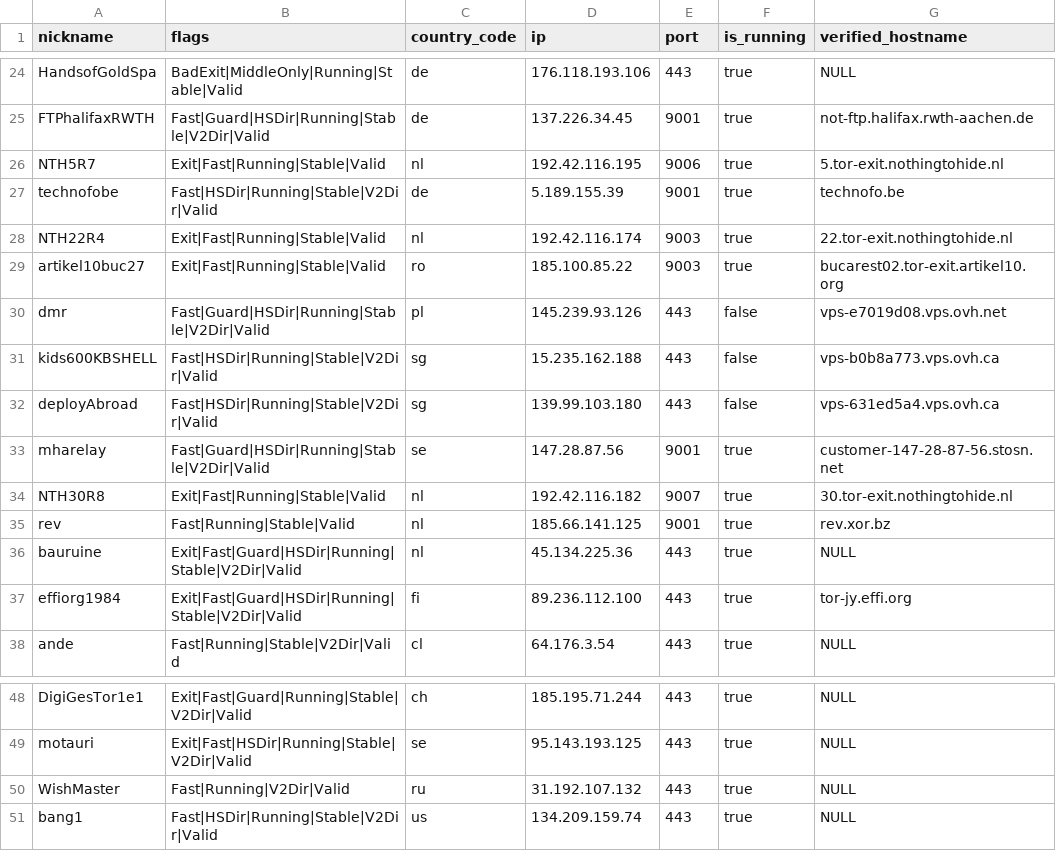
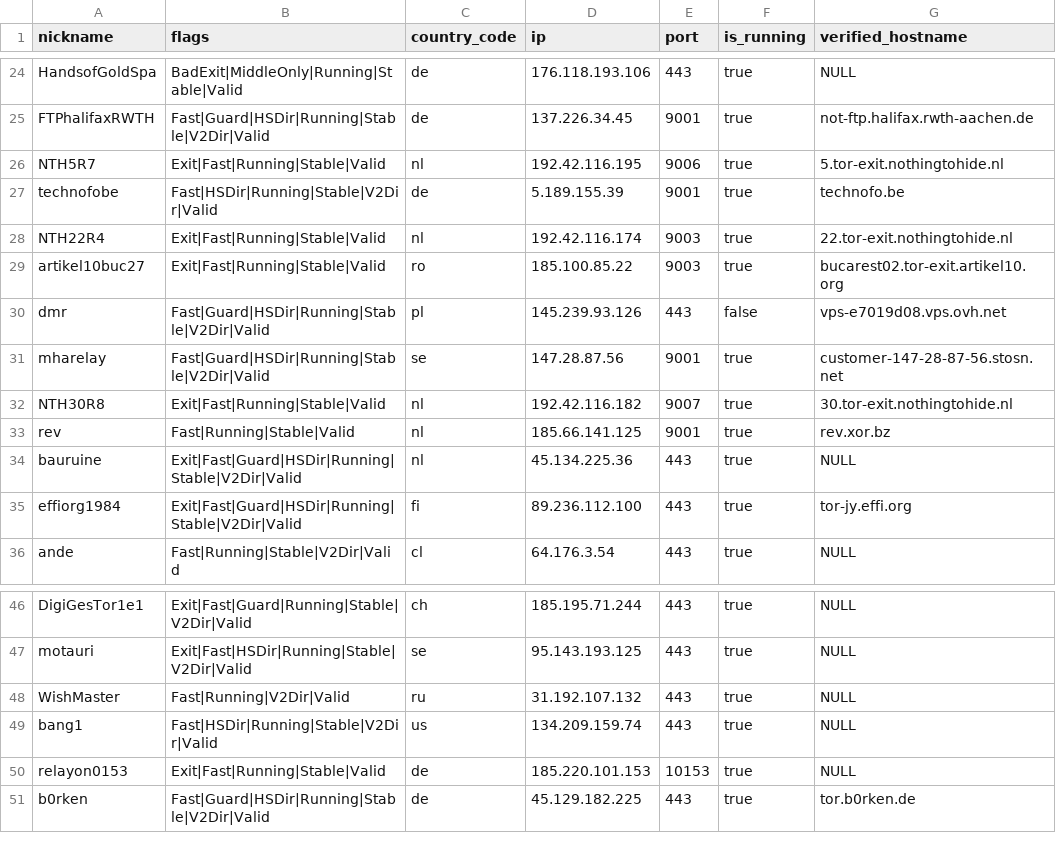
Before and after one commit to t-pol/123-test-abort, a CSV file: limited_to_50.csv, drawn as a sheet; only a part is shown, gaps mark what is left out; removed rows and columns are numbered as before the commit, all else as after; the diff names each change by its address in the sheet, - before the commit and + after, or states it on an @@ line.

```diff
--- a/limited_to_50.csv
+++ b/limited_to_50.csv
-row 31: kids600KBSHELL | Fast|HSDir|Running|Stable|V2Dir|Valid | sg | 15.235.162.188 | 443 | false | vps-b0b8a773.vps.ovh.ca
-row 32: deployAbroad | Fast|HSDir|Running|Stable|V2Dir|Valid | sg | 139.99.103.180 | 443 | false | vps-631ed5a4.vps.ovh.ca
+row 50: relayon0153 | Exit|Fast|Running|Stable|Valid | de | 185.220.101.153 | 10153 | true | NULL
+row 51: b0rken | Fast|Guard|HSDir|Running|Stable|V2Dir|Valid | de | 45.129.182.225 | 443 | true | tor.b0rken.de
```
Also changed, not shown: tor_feed.csv, 1 other file.
